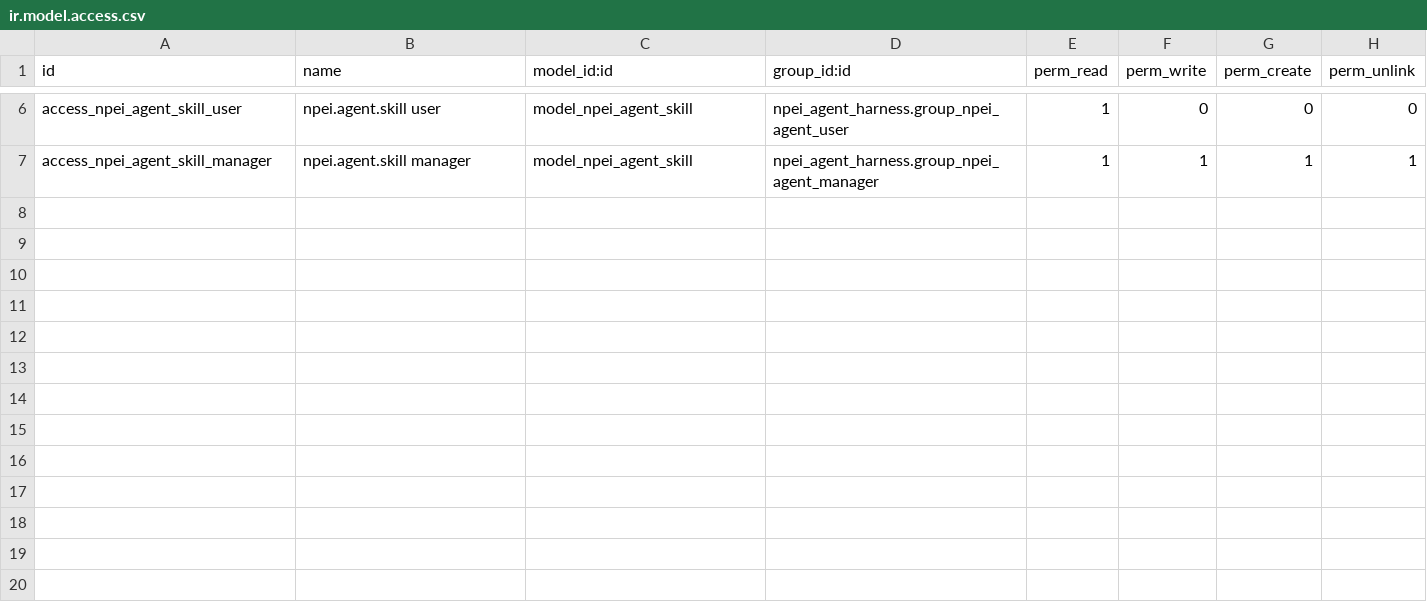
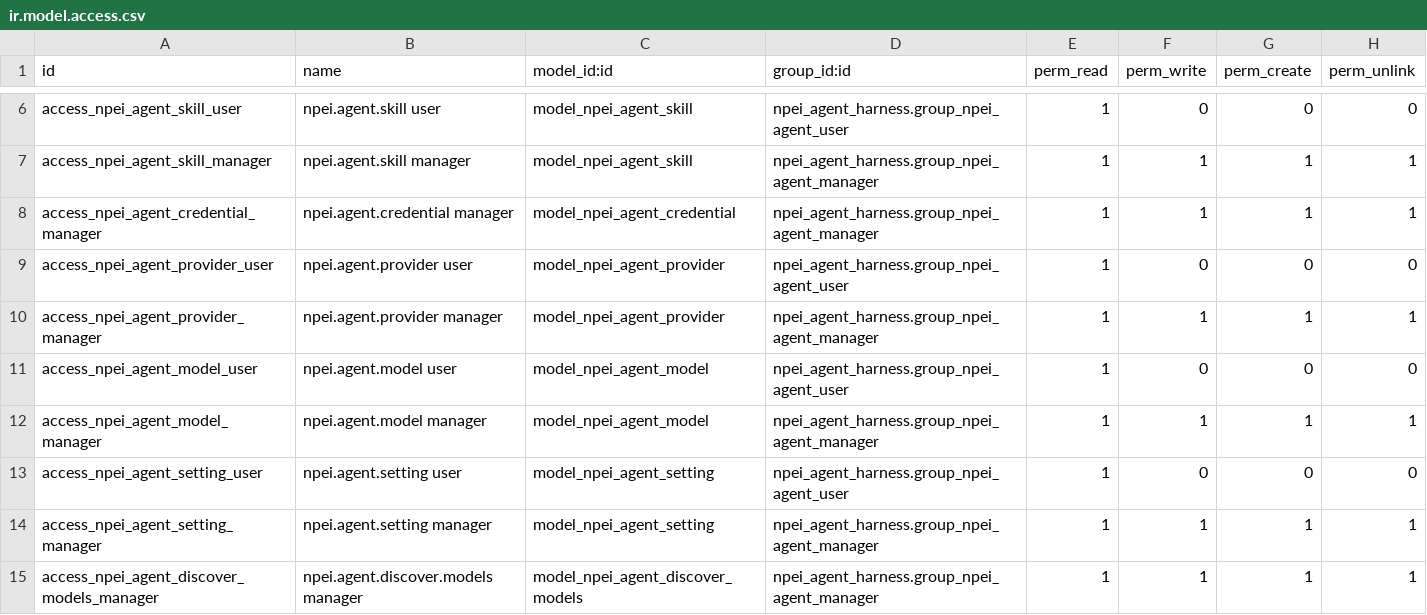
Before and after one commit to devdao01/deepseek-harness, a CSV file: apps/npei_agent_harness/security/ir.model.access.csv, drawn as a sheet; only a part is shown, gaps mark what is left out.

```diff
--- a/apps/npei_agent_harness/security/ir.model.access.csv
+++ b/apps/npei_agent_harness/security/ir.model.access.csv
@@ -7 +7,9 @@ access_npei_agent_skill_user,npei.agent.skill user,model_npei_agent_skill,npei_a
 access_npei_agent_skill_manager,npei.agent.skill manager,model_npei_agent_skill,npei_agent_harness.group_npei_agent_manager,1,1,1,1
+access_npei_agent_credential_manager,npei.agent.credential manager,model_npei_agent_credential,npei_agent_harness.group_npei_agent_manager,1,1,1,1
+access_npei_agent_provider_user,npei.agent.provider user,model_npei_agent_provider,npei_agent_harness.group_npei_agent_user,1,0,0,0
+access_npei_agent_provider_manager,npei.agent.provider manager,model_npei_agent_provider,npei_agent_harness.group_npei_agent_manager,1,1,1,1
+access_npei_agent_model_user,npei.agent.model user,model_npei_agent_model,npei_agent_harness.group_npei_agent_user,1,0,0,0
+access_npei_agent_model_manager,npei.agent.model manager,model_npei_agent_model,npei_agent_harness.group_npei_agent_manager,1,1,1,1
+access_npei_agent_setting_user,npei.agent.setting user,model_npei_agent_setting,npei_agent_harness.group_npei_agent_user,1,0,0,0
+access_npei_agent_setting_manager,npei.agent.setting manager,model_npei_agent_setting,npei_agent_harness.group_npei_agent_manager,1,1,1,1
+access_npei_agent_discover_models_manager,npei.agent.discover.models manager,model_npei_agent_discover_models,npei_agent_harness.group_npei_agent_manager,1,1,1,1
```
Also changed, not shown: 18 other files.
